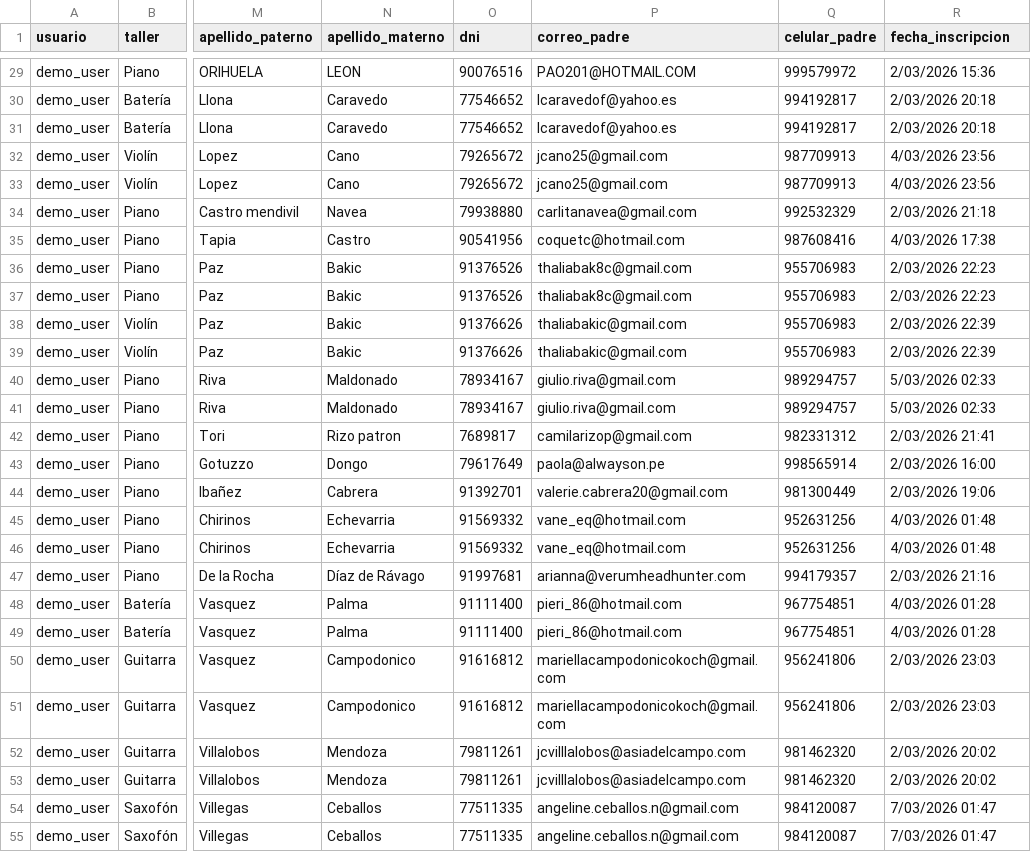
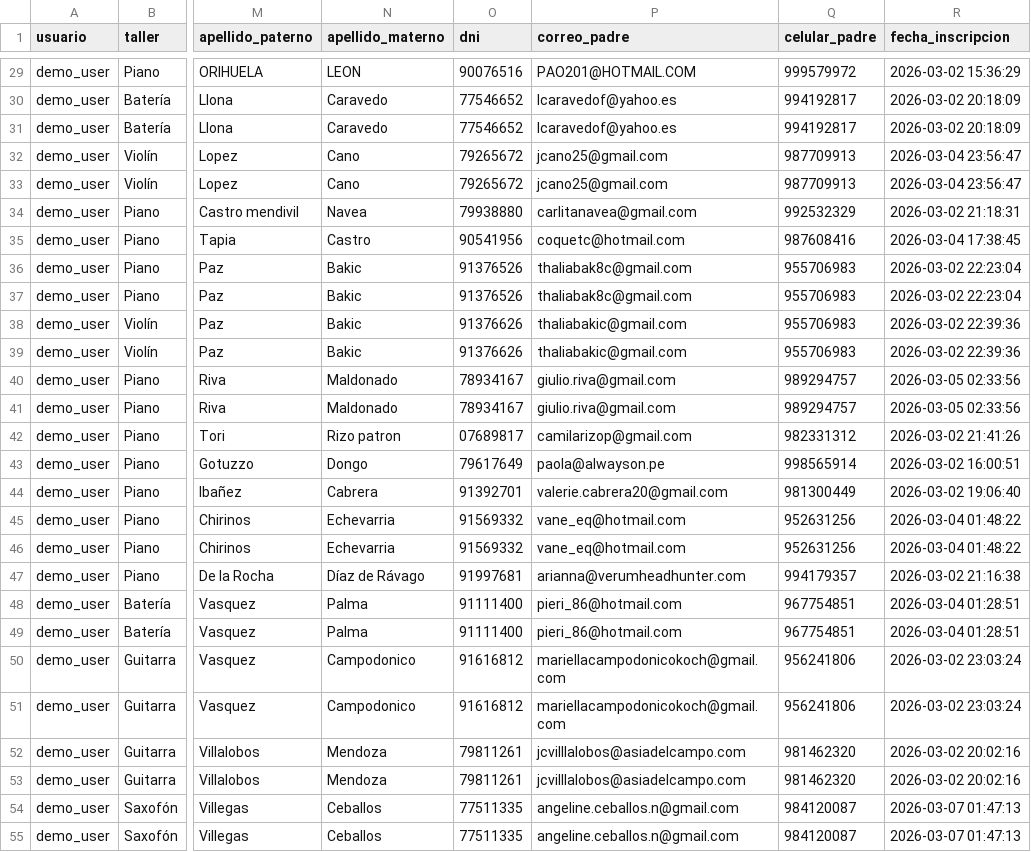
Before and after one commit to Anttonozki/MusicDashboard, a CSV file: selecciones.csv, drawn as a sheet; only a part is shown, gaps mark what is left out; the diff covers the shown part only; the diff names each change by its address in the sheet, - before the commit and + after, or states it on an @@ line.

```diff
--- a/selecciones.csv
+++ b/selecciones.csv
-R29 (fecha_inscripcion): 2/03/2026 15:36
+R29 (fecha_inscripcion): 2026-03-02 15:36:29
-R30:R31 (fecha_inscripcion): 2/03/2026 20:18
+R30:R31 (fecha_inscripcion): 2026-03-02 20:18:09
-R32:R33 (fecha_inscripcion): 4/03/2026 23:56
+R32:R33 (fecha_inscripcion): 2026-03-04 23:56:47
-R34 (fecha_inscripcion): 2/03/2026 21:18
+R34 (fecha_inscripcion): 2026-03-02 21:18:31
-R35 (fecha_inscripcion): 4/03/2026 17:38
+R35 (fecha_inscripcion): 2026-03-04 17:38:45
-R36:R37 (fecha_inscripcion): 2/03/2026 22:23
+R36:R37 (fecha_inscripcion): 2026-03-02 22:23:04
-R38:R39 (fecha_inscripcion): 2/03/2026 22:39
+R38:R39 (fecha_inscripcion): 2026-03-02 22:39:36
-R40:R41 (fecha_inscripcion): 5/03/2026 02:33
+R40:R41 (fecha_inscripcion): 2026-03-05 02:33:56
-O42 (dni): 7689817
+O42 (dni): 07689817
-R42 (fecha_inscripcion): 2/03/2026 21:41
+R42 (fecha_inscripcion): 2026-03-02 21:41:26
-R43 (fecha_inscripcion): 2/03/2026 16:00
+R43 (fecha_inscripcion): 2026-03-02 16:00:51
-R44 (fecha_inscripcion): 2/03/2026 19:06
+R44 (fecha_inscripcion): 2026-03-02 19:06:40
-R45:R46 (fecha_inscripcion): 4/03/2026 01:48
+R45:R46 (fecha_inscripcion): 2026-03-04 01:48:22
-R47 (fecha_inscripcion): 2/03/2026 21:16
+R47 (fecha_inscripcion): 2026-03-02 21:16:38
-R48:R49 (fecha_inscripcion): 4/03/2026 01:28
+R48:R49 (fecha_inscripcion): 2026-03-04 01:28:51
-R50:R51 (fecha_inscripcion): 2/03/2026 23:03
+R50:R51 (fecha_inscripcion): 2026-03-02 23:03:24
-R52:R53 (fecha_inscripcion): 2/03/2026 20:02
+R52:R53 (fecha_inscripcion): 2026-03-02 20:02:16
-R54:R55 (fecha_inscripcion): 7/03/2026 01:47
+R54:R55 (fecha_inscripcion): 2026-03-07 01:47:13
```
Also changed, not shown: 4 added rows and 32 edited cells elsewhere in this file.
